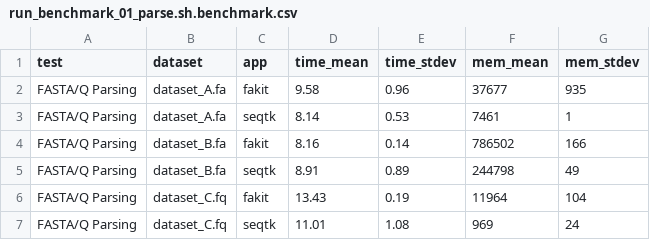
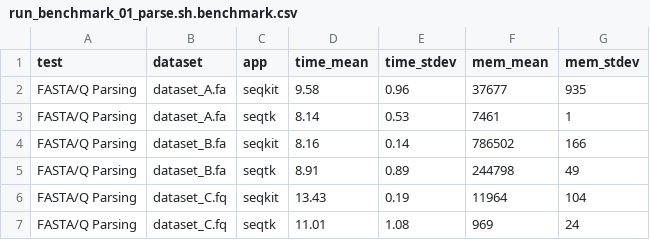
Before and after one commit to shenwei356/bio, a CSV file: benchmark/run_benchmark_01_parse.sh.benchmark.csv, drawn as a sheet.

Commit message:
change name from fakit to seqkit

```diff
--- a/benchmark/run_benchmark_01_parse.sh.benchmark.csv
+++ b/benchmark/run_benchmark_01_parse.sh.benchmark.csv
@@ -1,7 +1,7 @@
 test	dataset	app	time_mean	time_stdev	mem_mean	mem_stdev
-FASTA/Q Parsing	dataset_A.fa	fakit	9.58	0.96	37677	935
+FASTA/Q Parsing	dataset_A.fa	seqkit	9.58	0.96	37677	935
 FASTA/Q Parsing	dataset_A.fa	seqtk	8.14	0.53	7461	1
-FASTA/Q Parsing	dataset_B.fa	fakit	8.16	0.14	786502	166
+FASTA/Q Parsing	dataset_B.fa	seqkit	8.16	0.14	786502	166
 FASTA/Q Parsing	dataset_B.fa	seqtk	8.91	0.89	244798	49
-FASTA/Q Parsing	dataset_C.fq	fakit	13.43	0.19	11964	104
+FASTA/Q Parsing	dataset_C.fq	seqkit	13.43	0.19	11964	104
 FASTA/Q Parsing	dataset_C.fq	seqtk	11.01	1.08	969	24
```
Also changed, not shown: benchmark/benchmark.tsv, 7 other files.
